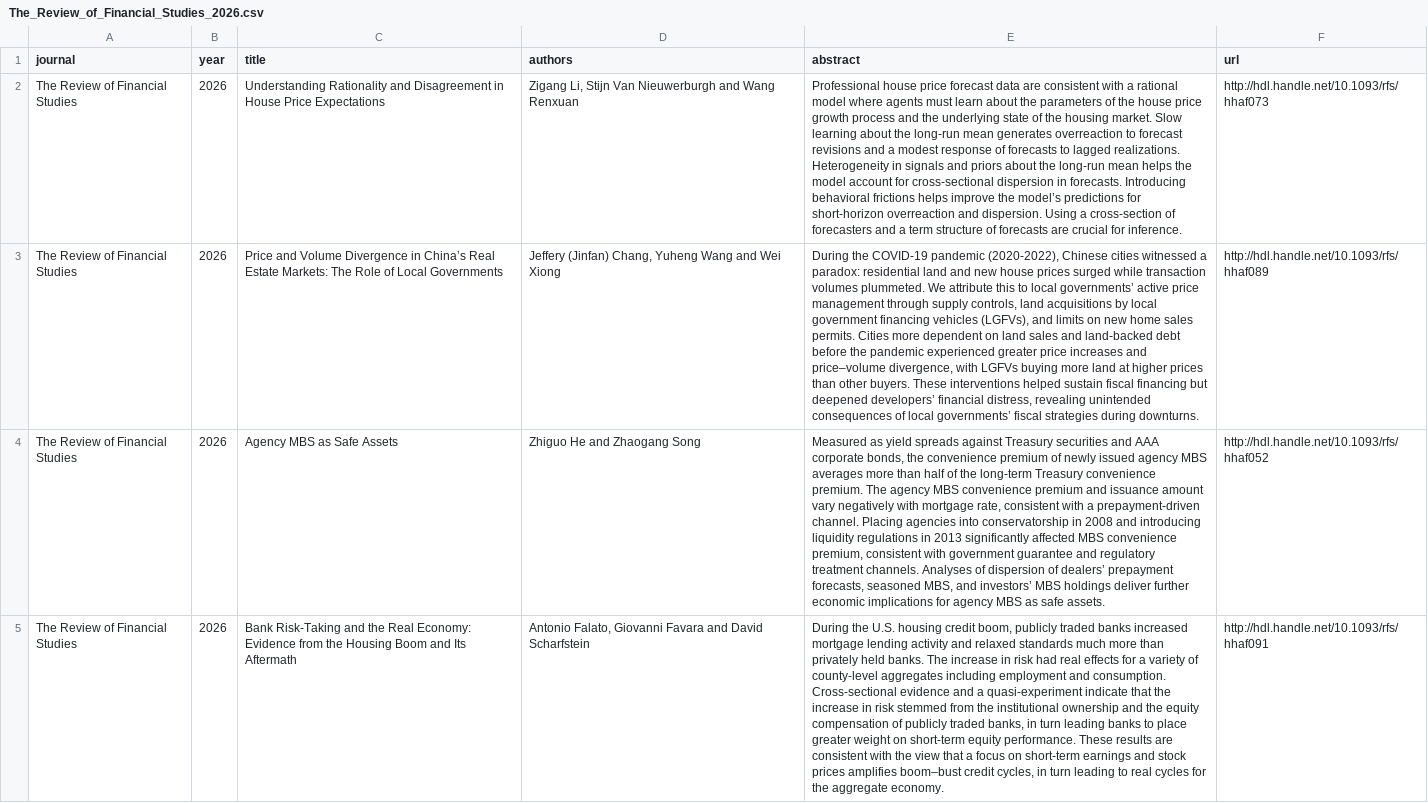
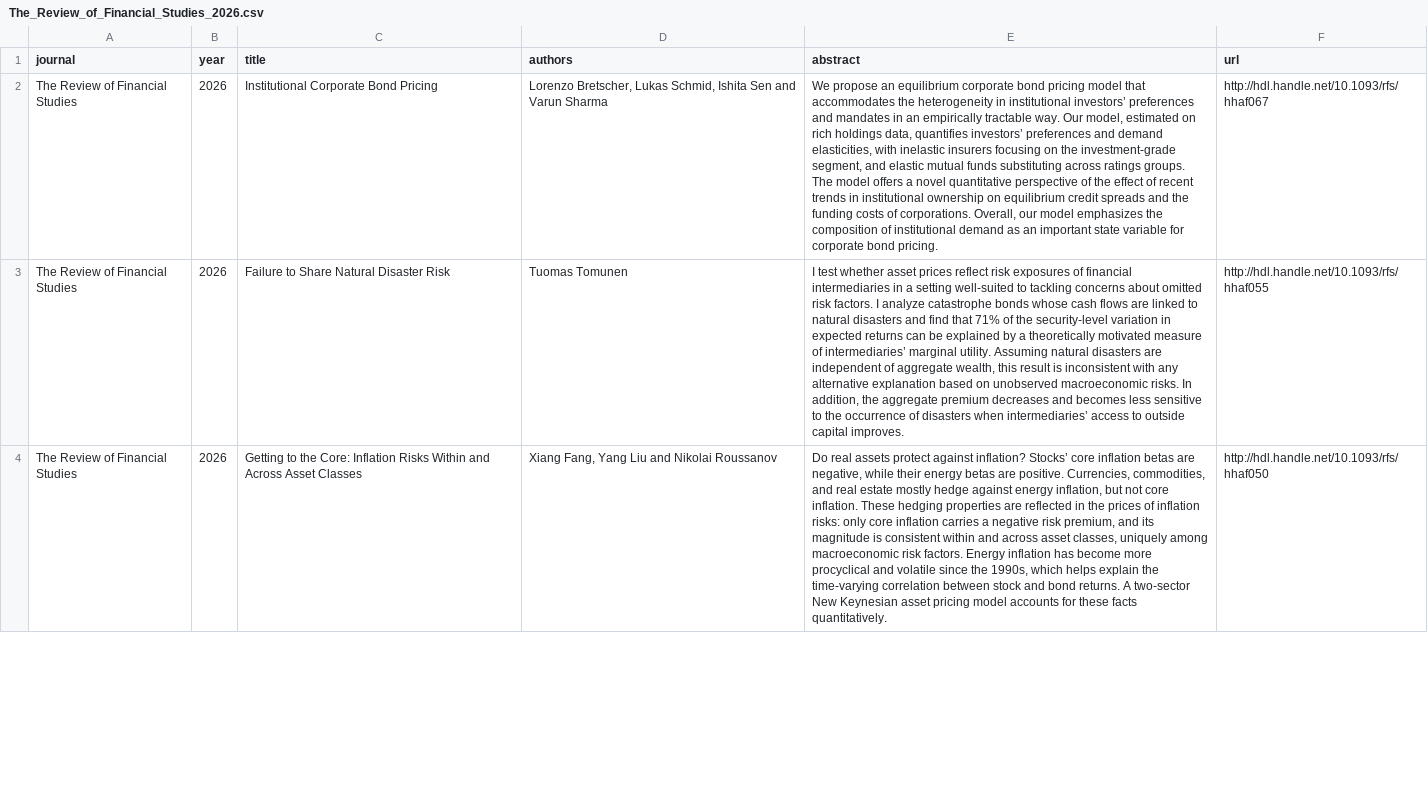
Before and after one commit to cccc0423/find-economic-papers, a CSV file: data/The_Review_of_Financial_Studies_2026.csv, drawn as a sheet; only a part is shown; removed rows and columns are numbered as before the commit, all else as after; the diff covers the shown part only; the diff names each change by its address in the sheet, - before the commit and + after, or states it on an @@ line.

```diff
--- a/data/The_Review_of_Financial_Studies_2026.csv
+++ b/data/The_Review_of_Financial_Studies_2026.csv
-C2 (title): Understanding Rationality and Disagreement in House Price Expectations
+C2 (title): Institutional Corporate Bond Pricing
-D2 (authors): Zigang Li, Stijn Van Nieuwerburgh and Wang Renxuan
+D2 (authors): Lorenzo Bretscher, Lukas Schmid, Ishita Sen and Varun Sharma
-E2 (abstract): Professional house price forecast data are consistent with a rational model where agents must learn about the parameters of the house price growth process and the underlying state of the housing market. Slow learning about the long-run mean generates overreaction to forecast revisions and a modest response of forecasts to lagged realizations. Heterogeneity in signals and priors about the long-run mean helps the model account for cross-sectional dispersion in forecasts. Introducing behavioral frictions helps improve the model’s predictions for short-horizon overreaction and dispersion. Using a cross-section of forecasters and a term structure of forecasts are crucial for inference.
+E2 (abstract): We propose an equilibrium corporate bond pricing model that accommodates the heterogeneity in institutional investors’ preferences and mandates in an empirically tractable way. Our model, estimated on rich holdings data, quantifies investors’ preferences and demand elasticities, with inelastic insurers focusing on the investment-grade segment, and elastic mutual funds substituting across ratings groups. The model offers a novel quantitative perspective of the effect of recent trends in institutional ownership on equilibrium credit spreads and the funding costs of corporations. Overall, our model emphasizes the composition of institutional demand as an important state variable for corporate bond pricing.
-F2 (url): http://hdl.handle.net/10.1093/rfs/hhaf073
+F2 (url): http://hdl.handle.net/10.1093/rfs/hhaf067
-row 3: The Review of Financial Studies | 2026 | Price and Volume Divergence in China’s Real Estate Markets: The Role of Local Governments | Jeffery (Jinfan) Chang, Yuheng Wang and Wei Xiong | During the COVID-19 pandemic (2020-2022), Chinese cities witnessed a paradox: residential land and new house prices surged while transaction volumes plummeted. We attribute this to local governments’ active price management through supply controls, land acquisitions by local government financing vehicles (LGFVs), and limits on new home sales permits. Cities more dependent on land sales and land-backed debt before the pandemic experienced greater price increases and price–volume divergence, with LGFVs buying more land at higher prices than other buyers. These interventions helped sustain fiscal financing but deepened developers’ financial distress, revealing unintended consequences of local governments’ fiscal strategies during downturns. | http://hdl.handle.net/10.1093/rfs/hhaf089
-C3 (title): Agency MBS as Safe Assets
+C3 (title): Failure to Share Natural Disaster Risk
-D3 (authors): Zhiguo He and Zhaogang Song
+D3 (authors): Tuomas Tomunen
-E3 (abstract): Measured as yield spreads against Treasury securities and AAA corporate bonds, the convenience premium of newly issued agency MBS averages more than half of the long-term Treasury convenience premium. The agency MBS convenience premium and issuance amount vary negatively with mortgage rate, consistent with a prepayment-driven channel. Placing agencies into conservatorship in 2008 and introducing liquidity regulations in 2013 significantly affected MBS convenience premium, consistent with government guarantee and regulatory treatment channels. Analyses of dispersion of dealers’ prepayment forecasts, seasoned MBS, and investors’ MBS holdings deliver further economic implications for agency MBS as safe assets.
+E3 (abstract): I test whether asset prices reflect risk exposures of financial intermediaries in a setting well-suited to tackling concerns about omitted risk factors. I analyze catastrophe bonds whose cash flows are linked to natural disasters and find that 71% of the security-level variation in expected returns can be explained by a theoretically motivated measure of intermediaries’ marginal utility. Assuming natural disasters are independent of aggregate wealth, this result is inconsistent with any alternative explanation based on unobserved macroeconomic risks. In addition, the aggregate premium decreases and becomes less sensitive to the occurrence of disasters when intermediaries’ access to outside capital improves.
-F3 (url): http://hdl.handle.net/10.1093/rfs/hhaf052
+F3 (url): http://hdl.handle.net/10.1093/rfs/hhaf055
-C4 (title): Bank Risk-Taking and the Real Economy: Evidence from the Housing Boom and Its Aftermath
+C4 (title): Getting to the Core: Inflation Risks Within and Across Asset Classes
-D4 (authors): Antonio Falato, Giovanni Favara and David Scharfstein
+D4 (authors): Xiang Fang, Yang Liu and Nikolai Roussanov
-E4 (abstract): During the U.S. housing credit boom, publicly traded banks increased mortgage lending activity and relaxed standards much more than privately held banks. The increase in risk had real effects for a variety of county-level aggregates including employment and consumption. Cross-sectional evidence and a quasi-experiment indicate that the increase in risk stemmed from the institutional ownership and the equity compensation of publicly traded banks, in turn leading banks to place greater weight on short-term equity performance. These results are consistent with the view that a focus on short-term earnings and stock prices amplifies boom–bust credit cycles, in turn leading to real cycles for the aggregate economy.
+E4 (abstract): Do real assets protect against inflation? Stocks’ core inflation betas are negative, while their energy betas are positive. Currencies, commodities, and real estate mostly hedge against energy inflation, but not core inflation. These hedging properties are reflected in the prices of inflation risks: only core inflation carries a negative risk premium, and its magnitude is consistent within and across asset classes, uniquely among macroeconomic risk factors. Energy inflation has become more procyclical and volatile since the 1990s, which helps explain the time-varying correlation between stock and bond returns. A two-sector New Keynesian asset pricing model accounts for these facts quantitatively.
-F4 (url): http://hdl.handle.net/10.1093/rfs/hhaf091
+F4 (url): http://hdl.handle.net/10.1093/rfs/hhaf050
```
Also changed, not shown: 1 added row and 13 edited cells elsewhere in this file, data/AEJ_Economic_Policy_2026.csv, data/Journal_of_Economic_Literature_2026.csv, 13 other files.
